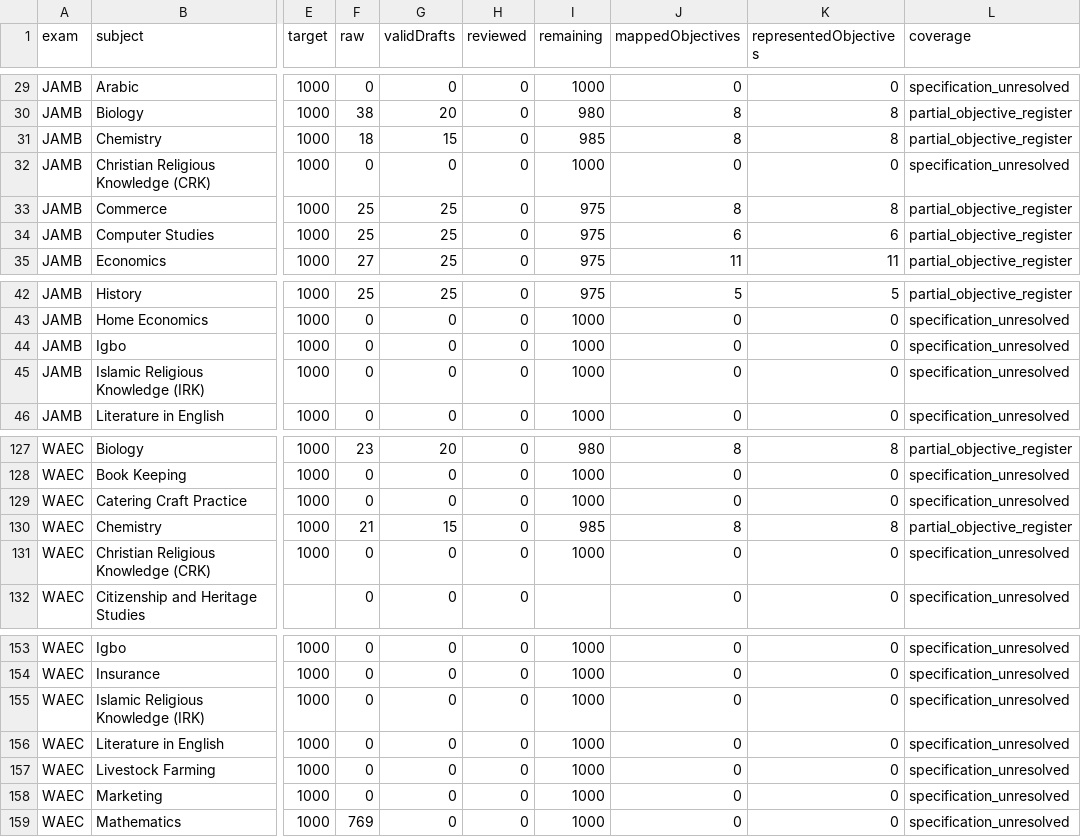
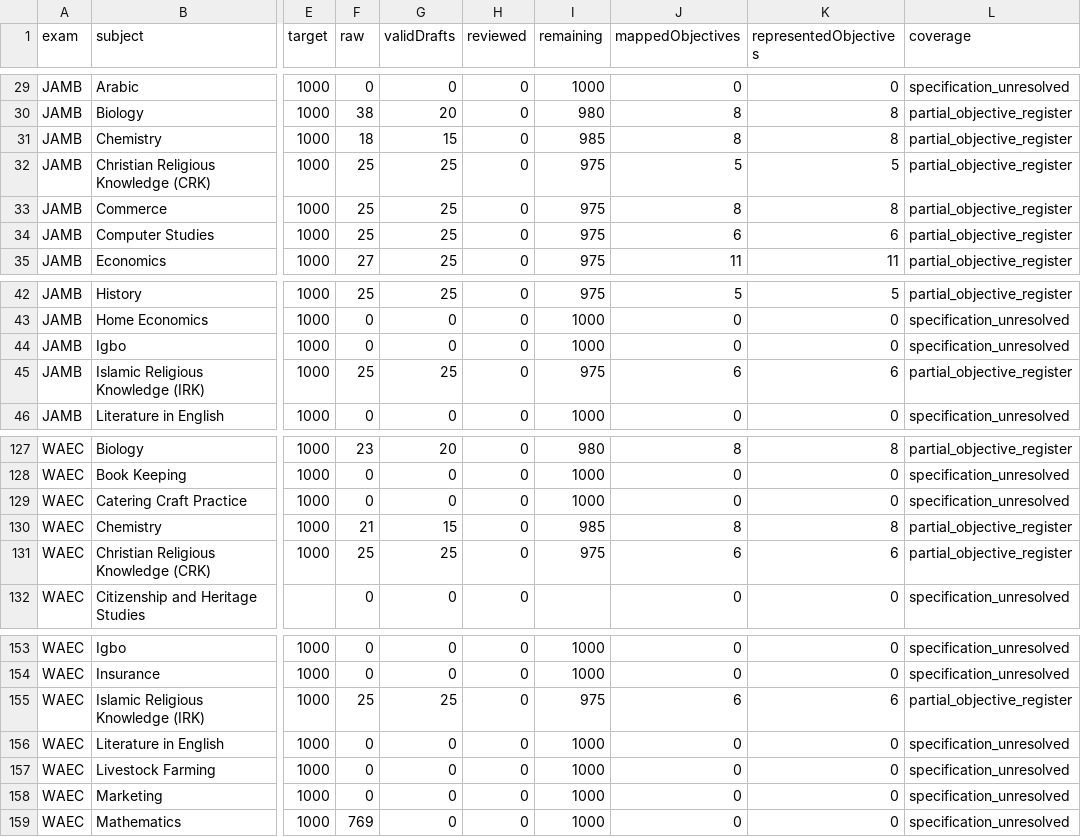
Before and after one commit to Ndobal/ndovera, a CSV file: question-data/audits/completion-dashboard.csv, drawn as a sheet; only a part is shown, gaps mark what is left out; the diff names each change by its address in the sheet, - before the commit and + after, or states it on an @@ line.

Commit message:
question-bank: add 100 Christian and Islamic Studies drafts with text references

```diff
--- a/question-data/audits/completion-dashboard.csv
+++ b/question-data/audits/completion-dashboard.csv
-F32 (raw): 0
+F32 (raw): 25
-G32 (validDrafts): 0
+G32 (validDrafts): 25
-I32 (remaining): 1000
+I32 (remaining): 975
-J32 (mappedObjectives): 0
+J32 (mappedObjectives): 5
-K32 (representedObjectives): 0
+K32 (representedObjectives): 5
-L32 (coverage): specification_unresolved
+L32 (coverage): partial_objective_register
-F45 (raw): 0
+F45 (raw): 25
-G45 (validDrafts): 0
+G45 (validDrafts): 25
-I45 (remaining): 1000
+I45 (remaining): 975
-J45 (mappedObjectives): 0
+J45 (mappedObjectives): 6
-K45 (representedObjectives): 0
+K45 (representedObjectives): 6
-L45 (coverage): specification_unresolved
+L45 (coverage): partial_objective_register
-F131 (raw): 0
+F131 (raw): 25
-G131 (validDrafts): 0
+G131 (validDrafts): 25
-I131 (remaining): 1000
+I131 (remaining): 975
-J131 (mappedObjectives): 0
+J131 (mappedObjectives): 6
-K131 (representedObjectives): 0
+K131 (representedObjectives): 6
-L131 (coverage): specification_unresolved
+L131 (coverage): partial_objective_register
-F155 (raw): 0
+F155 (raw): 25
-G155 (validDrafts): 0
+G155 (validDrafts): 25
-I155 (remaining): 1000
+I155 (remaining): 975
-J155 (mappedObjectives): 0
+J155 (mappedObjectives): 6
-K155 (representedObjectives): 0
+K155 (representedObjectives): 6
-L155 (coverage): specification_unresolved
+L155 (coverage): partial_objective_register
```
Also changed, not shown: 8 other files.
